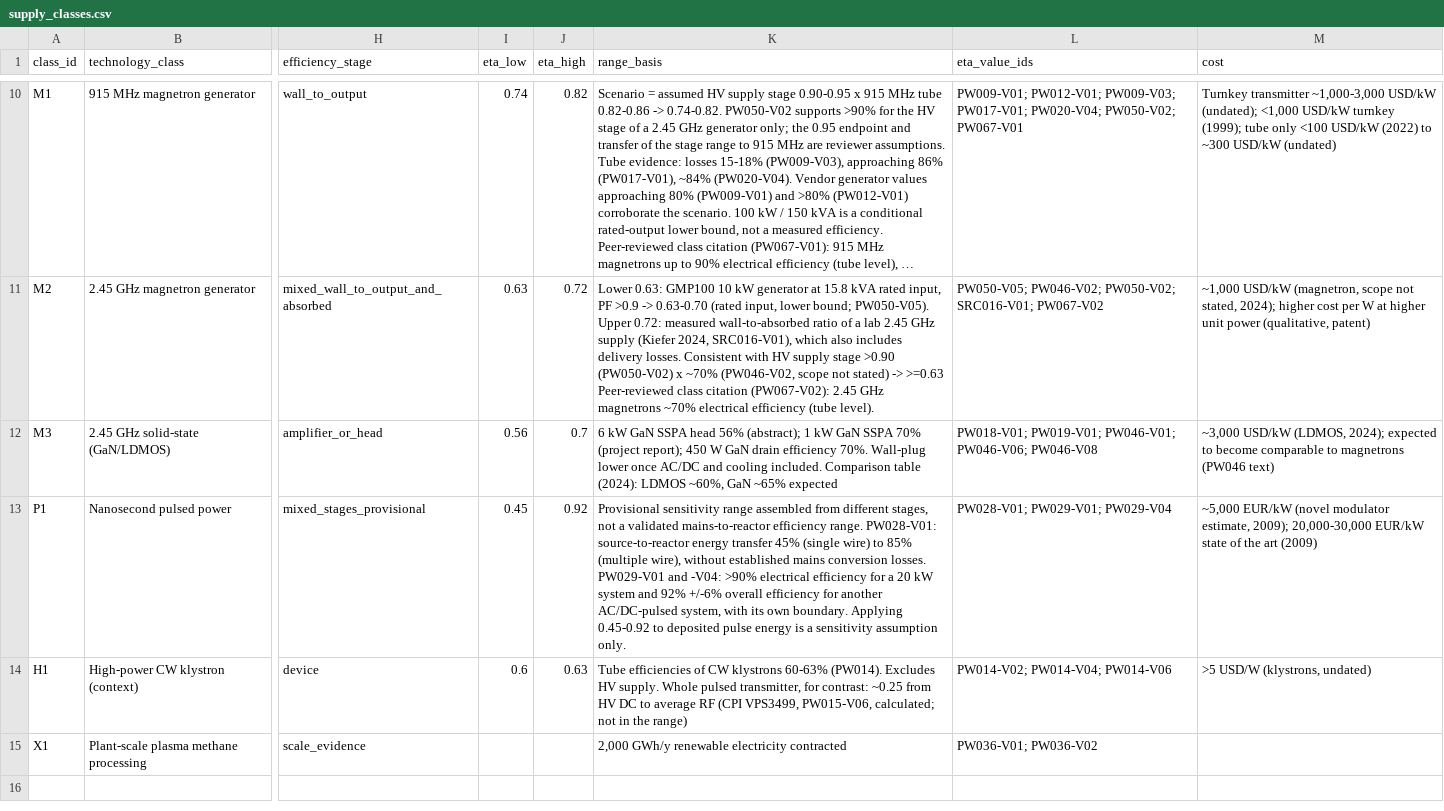
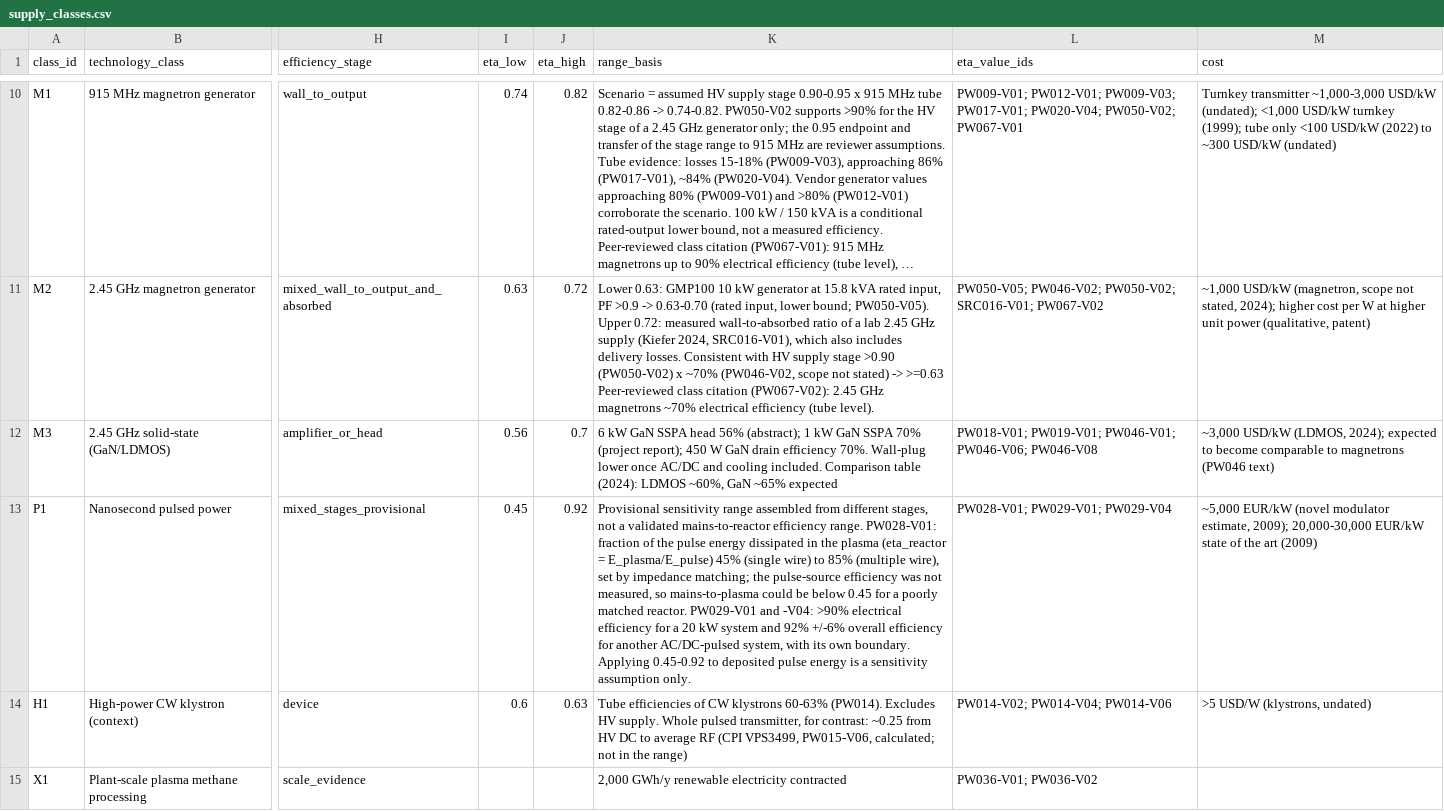
Before and after one commit to bulfinb/plasma-power-supply-constraints, a CSV file: power_systems/results/supply_classes.csv, drawn as a sheet; only a part is shown, gaps mark what is left out; long unchanged cells end in …; the diff names each change by its address in the sheet, - before the commit and + after, or states it on an @@ line.

```diff
--- a/power_systems/results/supply_classes.csv
+++ b/power_systems/results/supply_classes.csv
-K13 (range_basis): …range. PW028-V01: source-to-reactor energy transfer 45% (single wire) to 85% (multiple wire), without established mains conversion losses. PW029-V01 and…
+K13 (range_basis): …range. PW028-V01: fraction of the pulse energy dissipated in the plasma (eta_reactor = E_plasma/E_pulse) 45% (single wire) to 85% (multiple wire), set by impedance matching; the pulse-source efficiency was not measured, so mains-to-plasma could be below 0.45 for a poorly matched reactor. PW029-V01 and…
```
Also changed, not shown: human_checks/summary.csv, power_systems/results/supply_values.csv, 2 other files.
